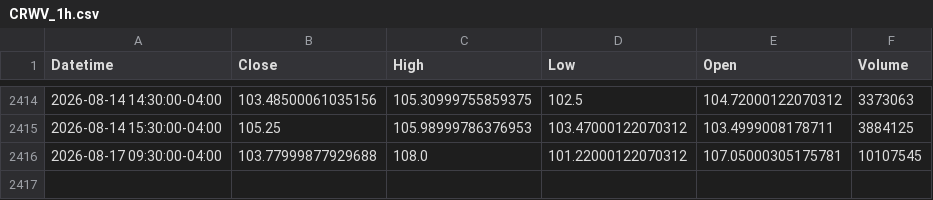
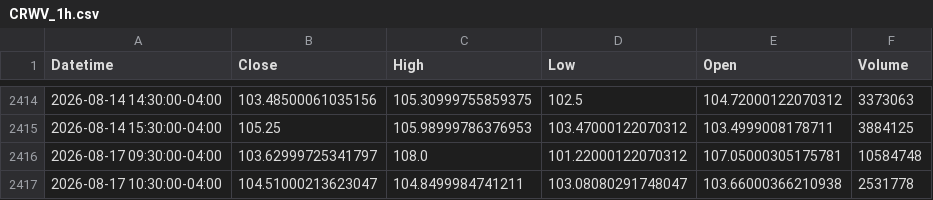
Before and after one commit to Dalingceb/wtw-repo-data, a CSV file: data/CRWV/CRWV_1h.csv, drawn as a sheet; only a part is shown, gaps mark what is left out.

```diff
--- a/data/CRWV/CRWV_1h.csv
+++ b/data/CRWV/CRWV_1h.csv
@@ -2415,2 +2415,3 @@ Datetime,Close,High,Low,Open,Volume
 2026-08-14 15:30:00-04:00,105.25,105.98999786376953,103.47000122070312,103.4999008178711,3884125
-2026-08-17 09:30:00-04:00,103.77999877929688,108.0,101.22000122070312,107.05000305175781,10107545
+2026-08-17 09:30:00-04:00,103.62999725341797,108.0,101.22000122070312,107.05000305175781,10584748
+2026-08-17 10:30:00-04:00,104.51000213623047,104.8499984741211,103.08080291748047,103.66000366210938,2531778
```
Also changed, not shown: data/CL_F/CL_F_daily.csv, data/CRWV/CRWV_monthly.csv, 12 other files.
